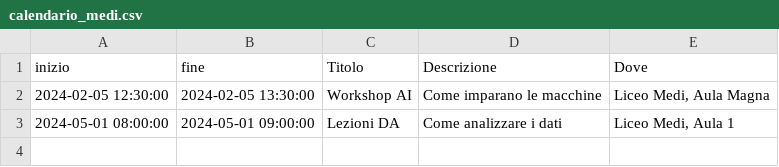
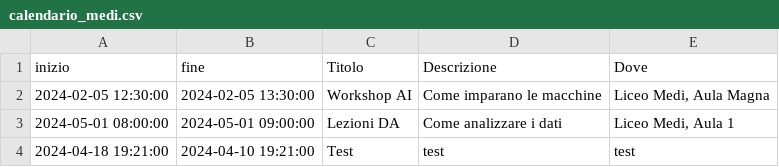
Before and after one commit to carloodq/medi_gestionale, a CSV file: calendario_medi.csv, drawn as a sheet; the diff names each change by its address in the sheet, - before the commit and + after, or states it on an @@ line.

```diff
--- a/calendario_medi.csv
+++ b/calendario_medi.csv
+row 4: 2024-04-18 19:21:00 | 2024-04-10 19:21:00 | Test | test | test
```
Also changed, not shown: 12 other files.
